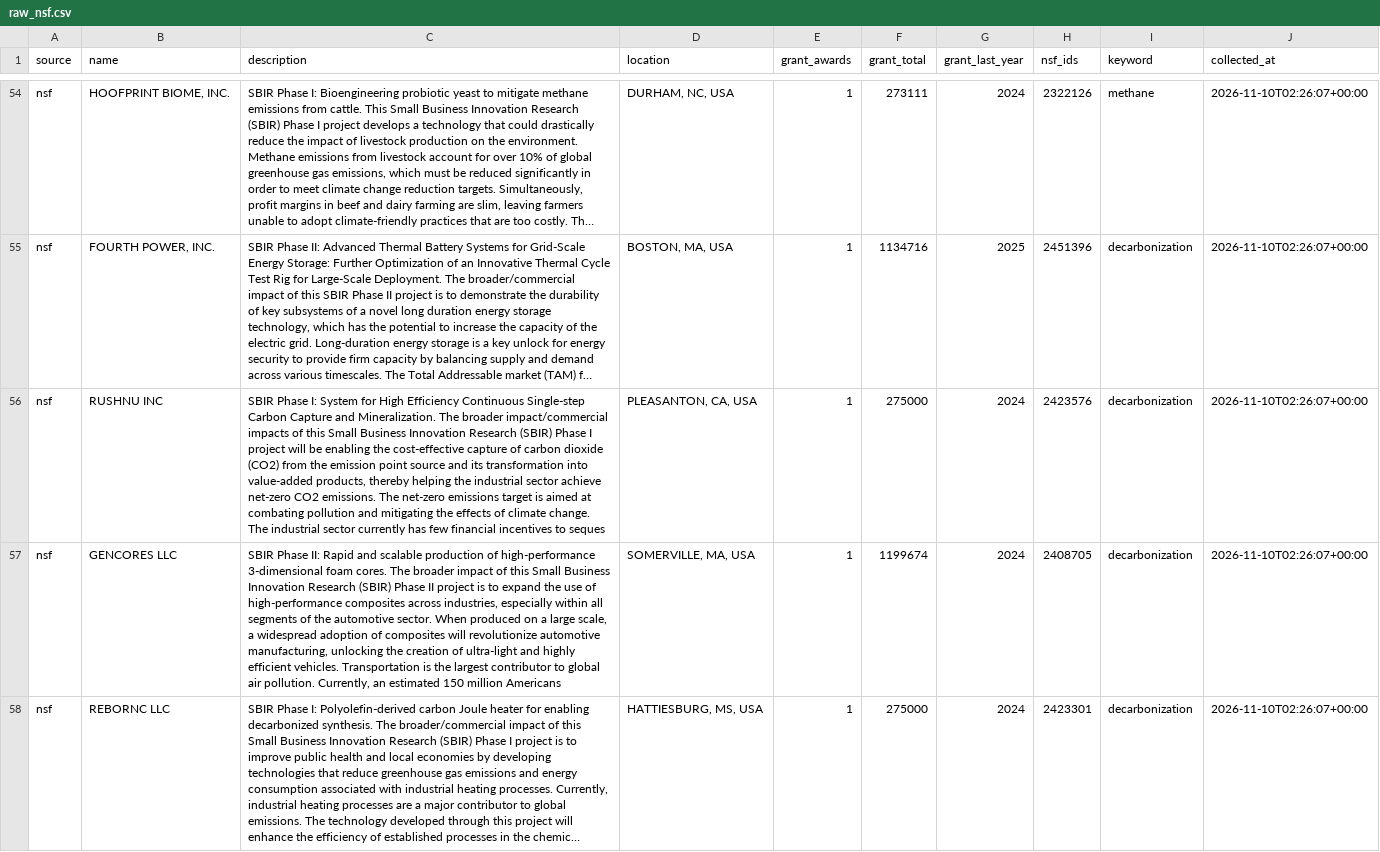
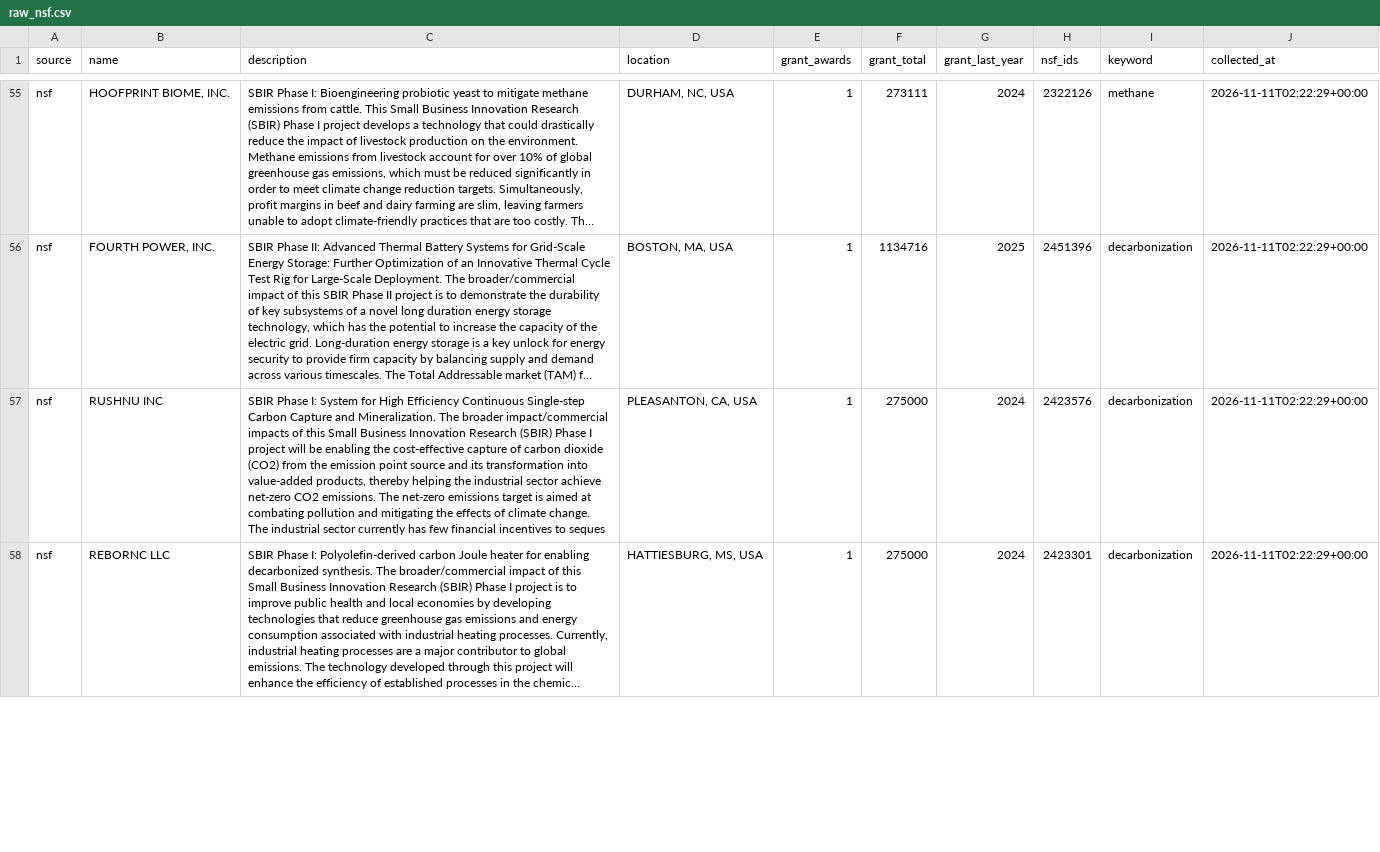
Before and after one commit to nikhil-codedesign/vc-sourcing-engine, a CSV file: data/raw_nsf.csv, drawn as a sheet; only a part is shown, gaps mark what is left out; long unchanged cells end in …; removed rows and columns are numbered as before the commit, all else as after; the diff covers the shown part only; the diff names each change by its address in the sheet, - before the commit and + after, or states it on an @@ line.

```diff
--- a/data/raw_nsf.csv
+++ b/data/raw_nsf.csv
-J55:J57 (collected_at): 2026-11-10T02:26:07+00:00
+J55:J57 (collected_at): 2026-11-11T02:22:29+00:00
-row 57: nsf | GENCORES LLC | SBIR Phase II: Rapid and scalable production of high-performance 3-dimensional foam cores. The broader impact of this Small Business Innovation Research (SBIR) Phase II project is to expand the use of high-performance composites across industries, especially within all segments of the automotive sector. When produced on a large scale, a widespread adoption of composites will revolutionize automotive manufacturing, unlocking the creation of ultra-light and highly efficient vehicles. Transportation is the largest contributor to global air pollution. Currently, an estimated 150 million Americans | SOMERVILLE, MA, USA | 1 | 1199674 | 2024 | 2408705 | decarbonization | 2026-11-10T02:26:07+00:00
-J58 (collected_at): 2026-11-10T02:26:07+00:00
+J58 (collected_at): 2026-11-11T02:22:29+00:00
```
Also changed, not shown: 5 added rows, 3 removed rows and 62 edited cells elsewhere in this file, data/raw_github.csv, data/raw_hn.csv, 3 other files.
